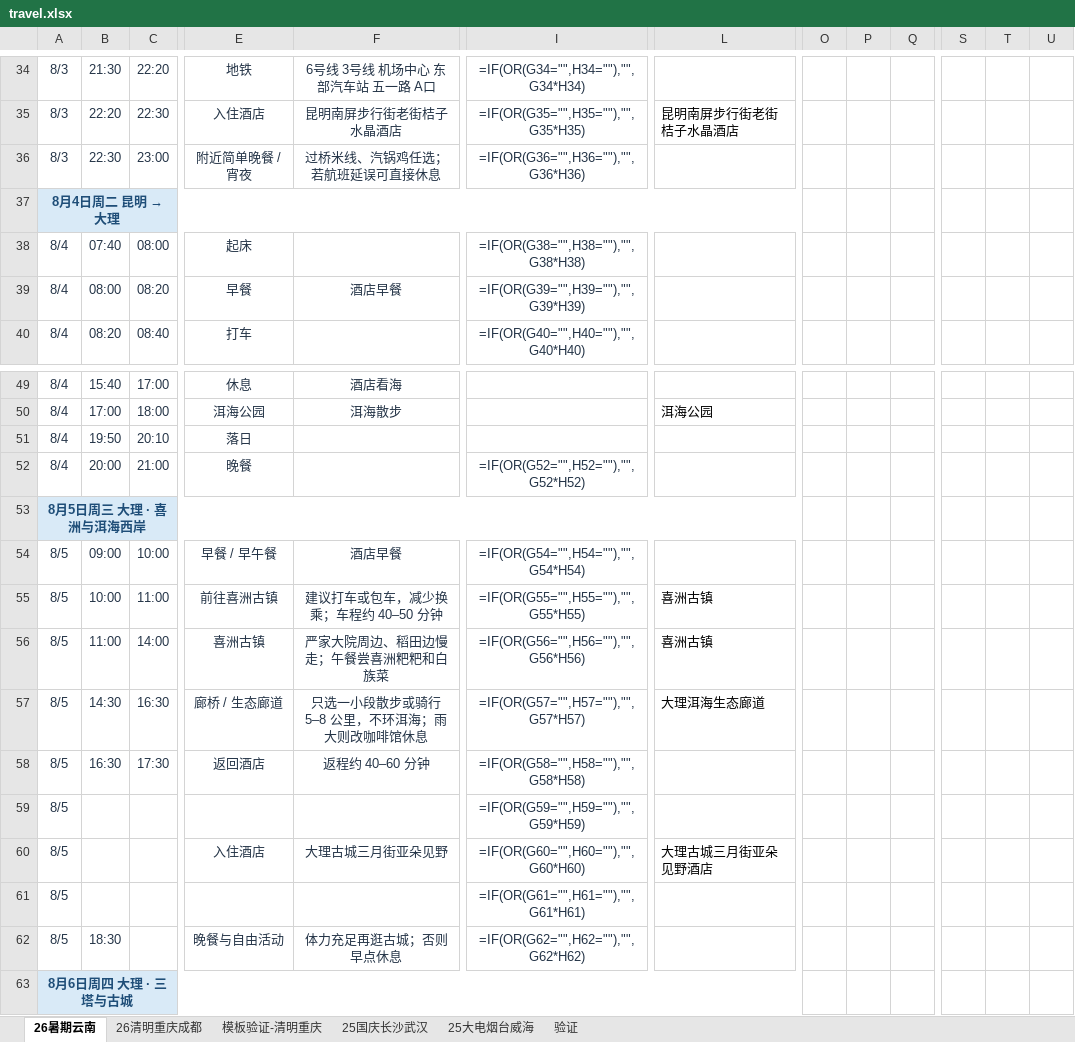
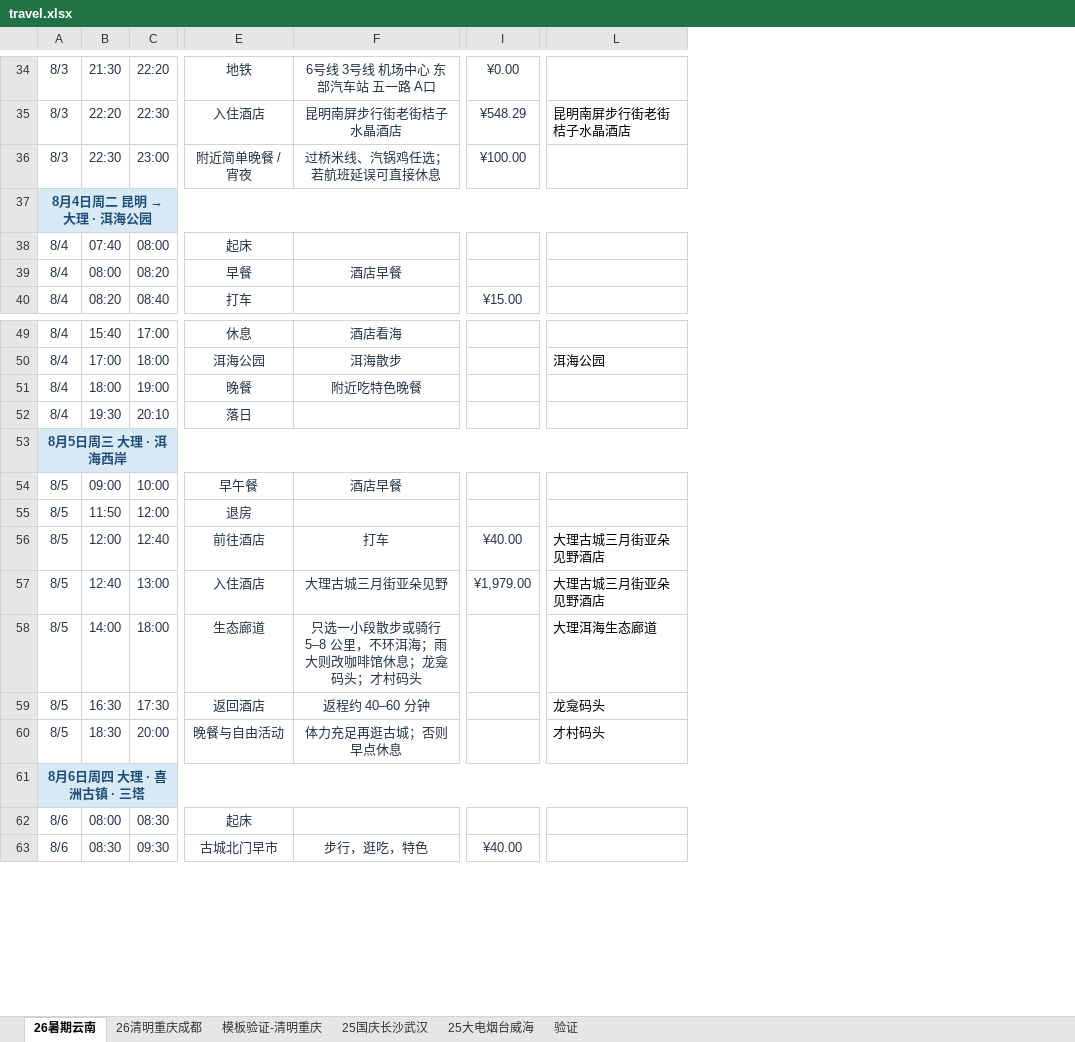
Before and after one commit to hellsge/travel-plan, an Excel workbook: travel.xlsx, sheet 26暑期云南, drawn as a sheet; only a part is shown, gaps mark what is left out; values as stored, in another font and other column widths than the file's, no borders; formulas without a stored value are shown as written; conditional formats not drawn; removed rows and columns are numbered as before the commit, all else as after; rows hold the shown columns only; the diff covers the shown part only; the diff names each change by its address in the sheet, - before the commit and + after, or states it on an @@ line.

Commit message:
Update summer Yunnan itinerary

```diff
--- a/travel.xlsx (sheet 26暑期云南)
+++ b/travel.xlsx (sheet 26暑期云南)
-column I, rows 34-40: =IF(OR(G34="",H34=""),"",G34*H34) | =IF(OR(G35="",H35=""),"",G35*H35) | =IF(OR(G36="",H36=""),"",G36*H36) |  | =IF(OR(G38="",H38=""),"",G38*H38) | =IF(OR(G39="",H39=""),"",G39*H39) | =IF(OR(G40="",H40=""),"",G40*H40); rows 54-55: =IF(OR(G54="",H54=""),"",G54*H54) | =IF(OR(G55="",H55=""),"",G55*H55); rows 57-58: =IF(OR(G57="",H57=""),"",G57*H57) | =IF(OR(G58="",H58=""),"",G58*H58); row 62: =IF(OR(G62="",H62=""),"",G62*H62)
+column I, rows 34-40: ¥0.00 | ¥548.29 | ¥100.00 |  |  |  | ¥15.00; row 56: ¥40.00
-column O, empty
-column P, empty
-column Q, empty
-column S, empty
-column T, empty
-column U, empty
@@ A37: 8月4日周二 昆明 → 大理 → 8月4日周二 昆明 → 大理 · 洱海公园 @@
+row 51: 8/4 | 18:00 | 19:00 | 晚餐 | 附近吃特色晚餐
-B52: 19:50
+B52: 19:30
-row 52: 8/4 | 20:00 | 21:00 | 晚餐 |  | =IF(OR(G52="",H52=""),"",G52*H52)
-A53: 8月5日周三 大理 · 喜洲与洱海西岸
+A53: 8月5日周三 大理 · 洱海西岸
-E54: 早餐 / 早午餐
+E54: 早午餐
+row 55: 8/5 | 11:50 | 12:00 | 退房
-B56: 10:00
+B56: 12:00
-C56: 11:00
+C56: 12:40
-E56: 前往喜洲古镇
+E56: 前往酒店
-F56: 建议打车或包车，减少换乘；车程约 40–50 分钟
+F56: 打车
-L56: 喜洲古镇
+L56: 大理古城三月街亚朵见野酒店
-row 56: 8/5 | 11:00 | 14:00 | 喜洲古镇 | 严家大院周边、稻田边慢走；午餐尝喜洲粑粑和白族菜 | =IF(OR(G56="",H56=""),"",G56*H56) | 喜洲古镇
+row 57: 8/5 | 12:40 | 13:00 | 入住酒店 | 大理古城三月街亚朵见野 | ¥1,979.00 | 大理古城三月街亚朵见野酒店
-B58: 14:30
+B58: 14:00
-C58: 16:30
+C58: 18:00
-E58: 廊桥 / 生态廊道
+E58: 生态廊道
-F58: 只选一小段散步或骑行 5–8 公里，不环洱海；雨大则改咖啡馆休息
+F58: 只选一小段散步或骑行 5–8 公里，不环洱海；雨大则改咖啡馆休息；龙龛码头；才村码头
-L59: (empty)
+L59: 龙龛码头
-row 59: 8/5 |  |  |  |  | =IF(OR(G59="",H59=""),"",G59*H59)
-row 60: 8/5 |  |  | 入住酒店 | 大理古城三月街亚朵见野 | =IF(OR(G60="",H60=""),"",G60*H60) | 大理古城三月街亚朵见野酒店
-row 61: 8/5 |  |  |  |  | =IF(OR(G61="",H61=""),"",G61*H61)
-C60: (empty)
+C60: 20:00
-L60: (empty)
+L60: 才村码头
-A61: 8月6日周四 大理 · 三塔与古城
+A61: 8月6日周四 大理 · 喜洲古镇 · 三塔
+row 62: 8/6 | 08:00 | 08:30 | 起床
+row 63: 8/6 | 08:30 | 09:30 | 古城北门早市 | 步行，逛吃，特色 | ¥40.00
```
Also changed, not shown: 9 added rows, 4 removed rows, 3 removed columns, 82 edited cells and cell formats elsewhere in this sheet, sheet 模板验证-清明重庆.
